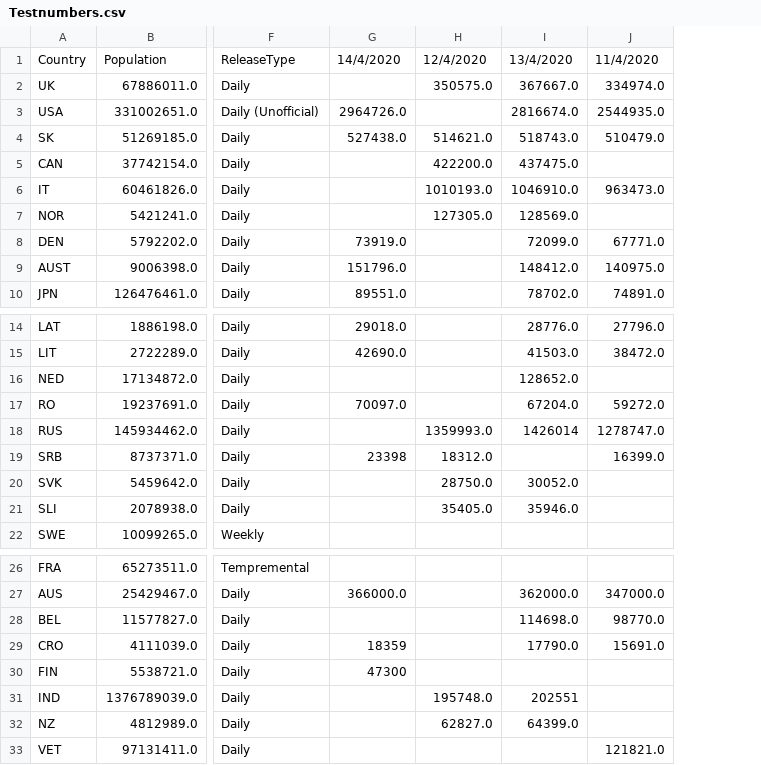
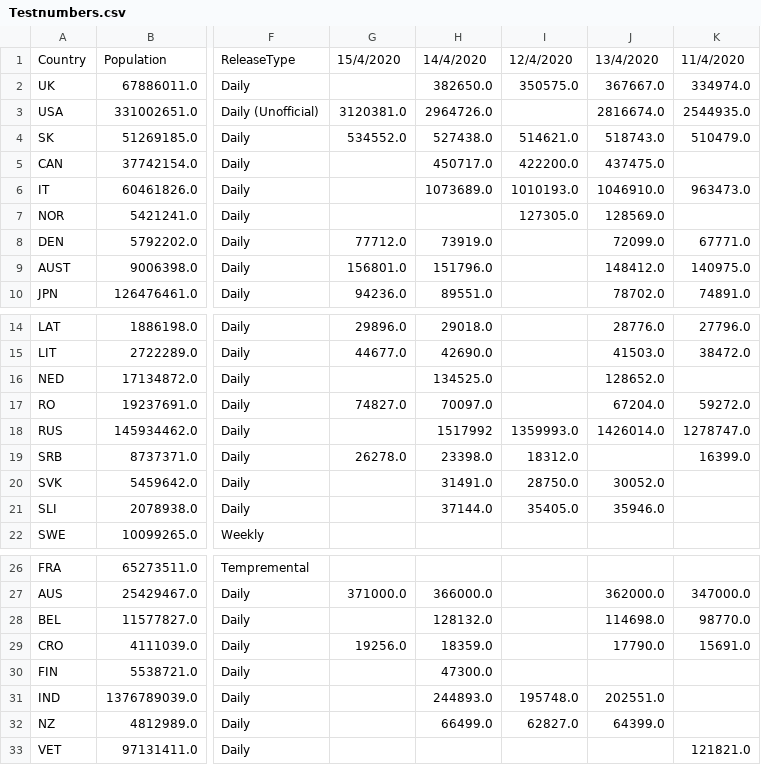
Before and after one commit to tomsaunders98/CovidTests, a CSV file: Testnumbers.csv, drawn as a sheet; only a part is shown, gaps mark what is left out; addresses are those after the commit; the diff names each change by its address in the sheet, - before the commit and + after, or states it on an @@ line.

```diff
--- a/Testnumbers.csv
+++ b/Testnumbers.csv
+column G, rows 1-10: 15/4/2020 |  | 3120381.0 | 534552.0 |  |  |  | 77712.0 | 156801.0 | 94236.0; rows 14-19: 29896.0 | 44677.0 |  | 74827.0 |  | 26278.0; rows 27-29: 371000.0 |  | 19256.0
-H2: (empty)
+H2: 382650.0
-H5: (empty)
+H5: 450717.0
-H6: (empty)
+H6: 1073689.0
-H16: (empty)
+H16: 134525.0
-H18: (empty)
+H18: 1517992
-J18: 1426014
+J18: 1426014.0
-H19: 23398
+H19: 23398.0
-H20: (empty)
+H20: 31491.0
-H21: (empty)
+H21: 37144.0
-H28: (empty)
+H28: 128132.0
-H29: 18359
+H29: 18359.0
-H30: 47300
+H30: 47300.0
-H31: (empty)
+H31: 244893.0
-J31: 202551
+J31: 202551.0
-H32: (empty)
+H32: 66499.0
```
Also changed, not shown: 1 other file.
